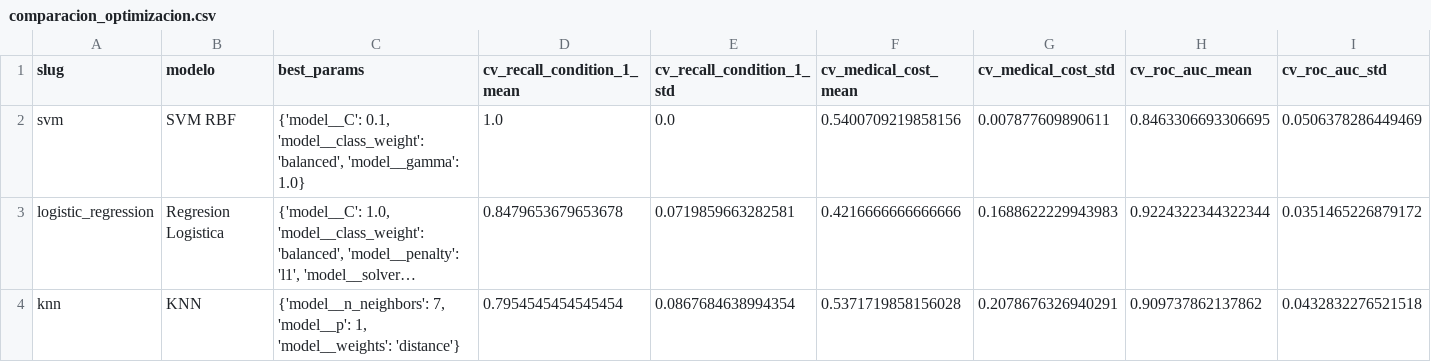
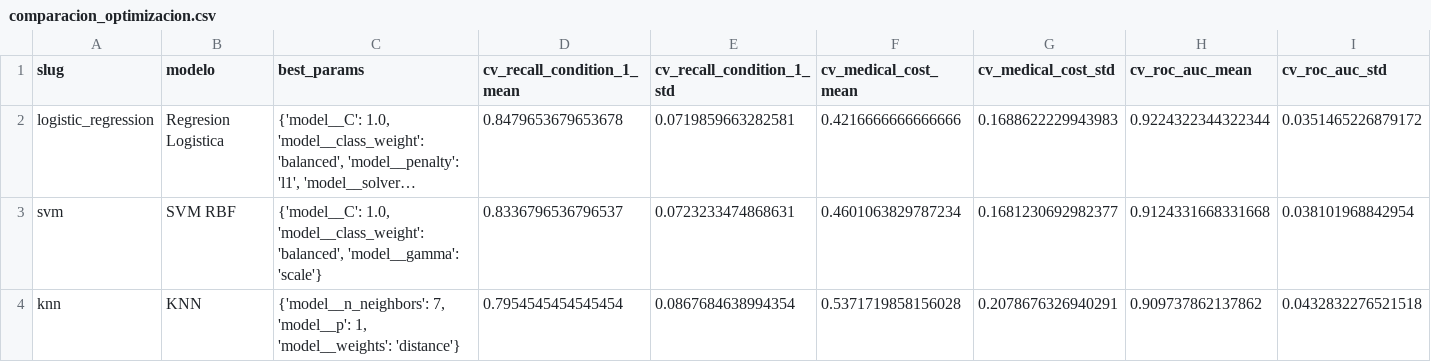
Before and after one commit to JD3M0N/ML, a CSV file: mundial_project/outputs/task4/comparacion_optimizacion.csv, drawn as a sheet; only a part is shown; long unchanged cells end in …; removed rows and columns are numbered as before the commit, all else as after; rows hold the shown columns only; the diff names each change by its address in the sheet, - before the commit and + after, or states it on an @@ line.

```diff
--- a/mundial_project/outputs/task4/comparacion_optimizacion.csv
+++ b/mundial_project/outputs/task4/comparacion_optimizacion.csv
-row 2: svm | SVM RBF | {'model__C': 0.1, 'model__class_weight': 'balanced', 'model__gamma': 1.0} | 1.0 | 0.0 | 0.5400709219858156 | 0.007877609890611 | 0.8463306693306695 | 0.0506378286449469
+row 3: svm | SVM RBF | {'model__C': 1.0, 'model__class_weight': 'balanced', 'model__gamma': 'scale'} | 0.8336796536796537 | 0.0723233474868631 | 0.4601063829787234 | 0.1681230692982377 | 0.9124331668331668 | 0.038101968842954
```
Also changed, not shown: mundial_project/outputs/task4/knn/grid_search_resultados.csv, mundial_project/outputs/task4/ranking_modelos_optimizados.csv, 18 other files.
